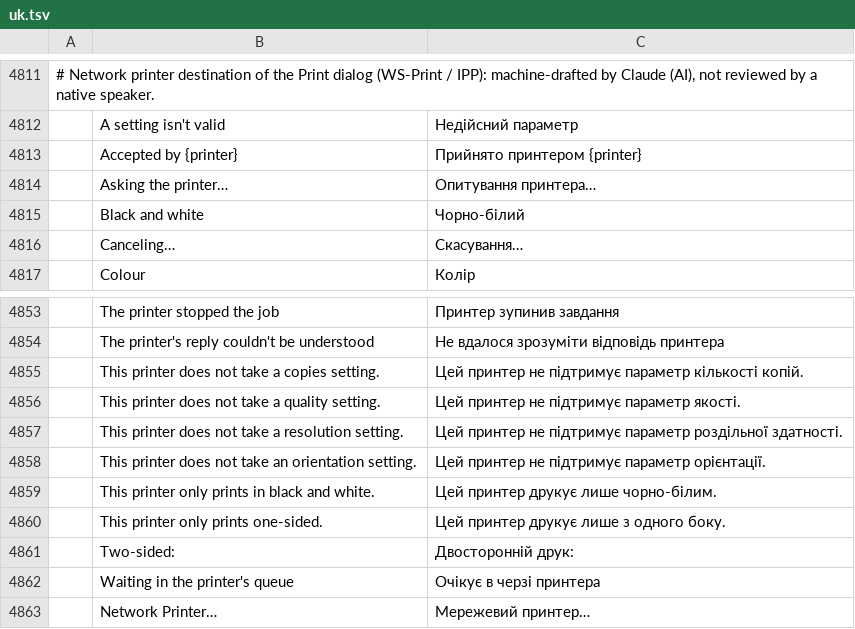
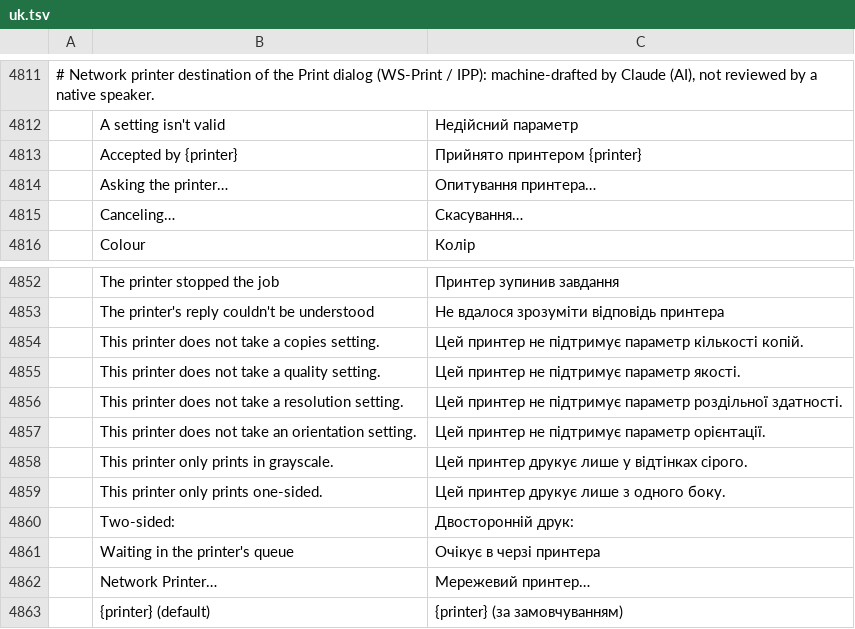
Before and after one commit to Daiduong/vectorcraft, a TSV file: crates/ui-egui/src/i18n/uk.tsv, drawn as a sheet; only a part is shown, gaps mark what is left out; removed rows and columns are numbered as before the commit, all else as after; the diff names each change by its address in the sheet, - before the commit and + after, or states it on an @@ line.

```diff
--- a/crates/ui-egui/src/i18n/uk.tsv
+++ b/crates/ui-egui/src/i18n/uk.tsv
-row 4815:  | Black and white | Чорно-білий
-row 4859:  | This printer only prints in black and white. | Цей принтер друкує лише чорно-білим.
+row 4858:  | This printer only prints in grayscale. | Цей принтер друкує лише у відтінках сірого.
+row 4863:  | {printer} (default) | {printer} (за замовчуванням)
```
Also changed, not shown: crates/ui-egui/src/i18n/hu.tsv, crates/ui-egui/src/i18n/ja.tsv, 19 other files.
